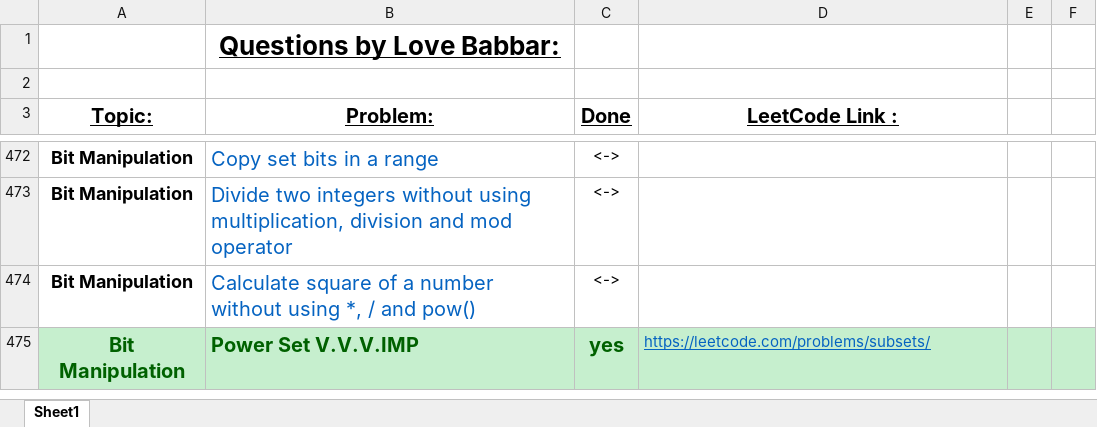
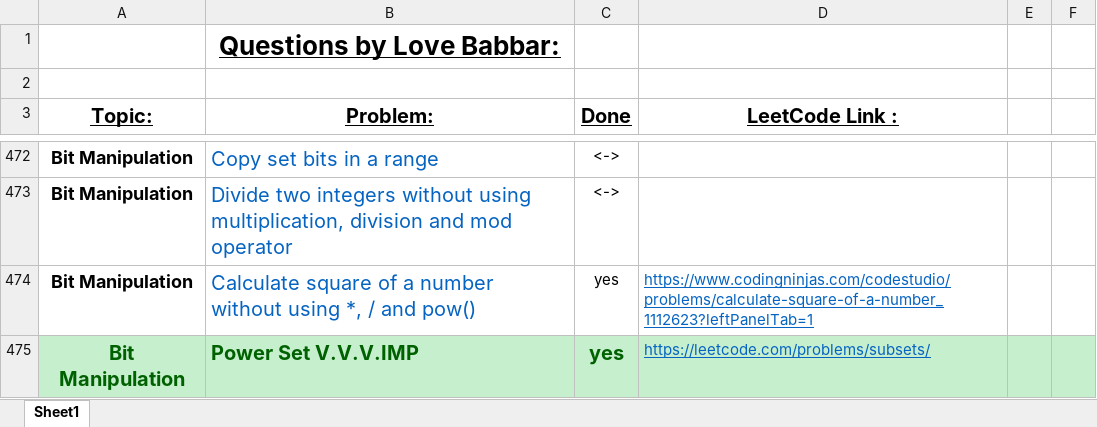
Before and after one commit to ancorp134/DSA, an Excel workbook: 450-QuestionSeries/FINAL450.xlsx, sheet Sheet1, drawn as a sheet; only a part is shown, gaps mark what is left out; values as stored, in another font and other column widths than the file's, no borders; the diff names each change by its address in the sheet, - before the commit and + after, or states it on an @@ line.

Commit message:
Calculate square of a number without using *, / and pow()

```diff
--- a/450-QuestionSeries/FINAL450.xlsx (sheet Sheet1)
+++ b/450-QuestionSeries/FINAL450.xlsx (sheet Sheet1)
-C474 (Done): <->
+C474 (Done): yes
-D474 (LeetCode Link :): (empty)
+D474 (LeetCode Link :): https://www.codingninjas.com/codestudio/problems/calculate-square-of-a-number_1112623?leftPanelTab=1
```
